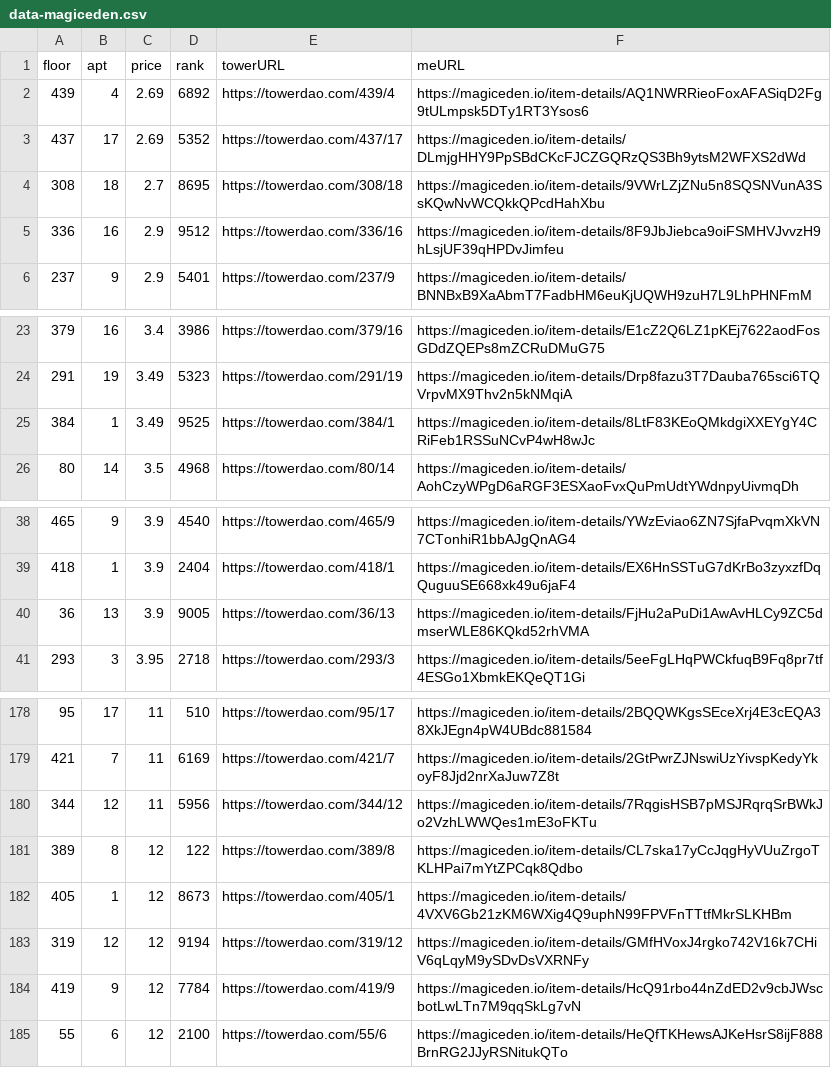
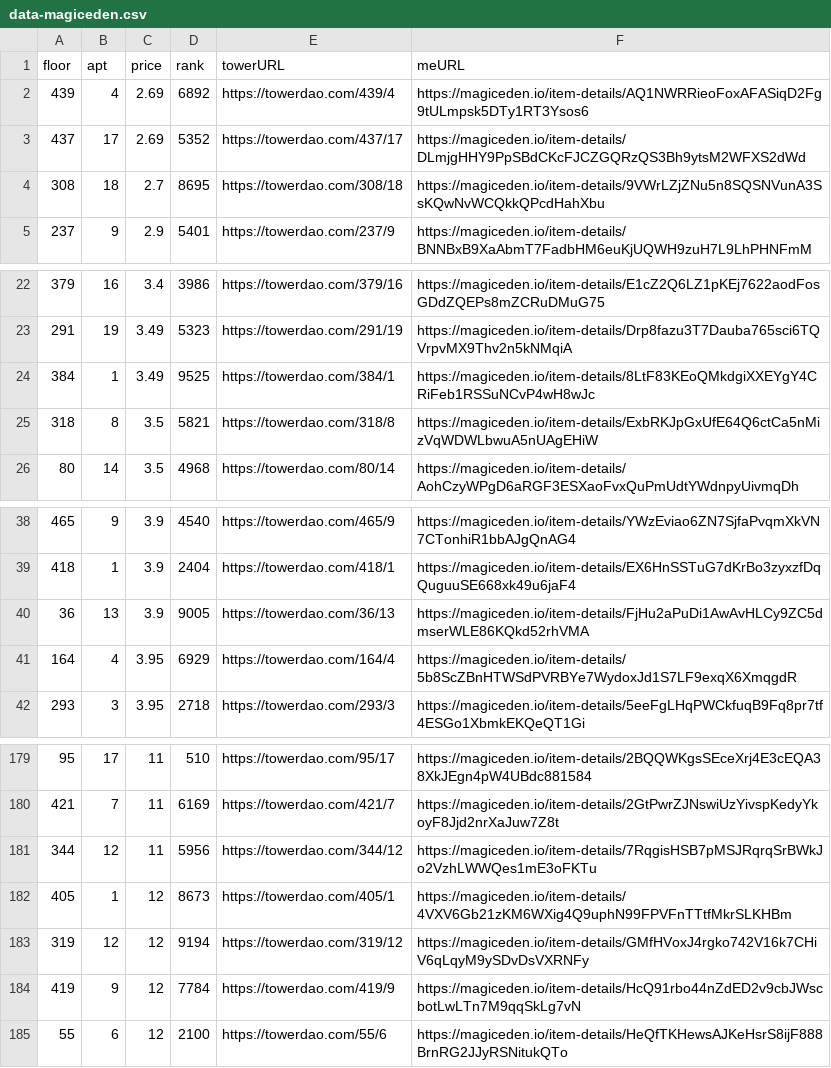
Before and after one commit to braposo/thetower-monitor, a CSV file: data-magiceden.csv, drawn as a sheet; only a part is shown, gaps mark what is left out.

Commit message:
Flat: latest data (2021-11-03T11:37:07.112Z) {   "date": "2021-11-03T11:37:07.112Z",   "files": [     {       "name": "data-magiceden.csv",       "deltaBytes": 1,       "source": "https://api-mainnet.magiceden.io/rpc/getListedNFTsByQuery?q=%7B%22%24match%22%3A%7B%22collectionSymbol%22%3A%22the_tower%22%7D%2C%22%24sort%22%3A%7B%22takerAmount%22%3A1%2C%22createdAt%22%3A-1%7D%7D"     },     {       "name": "top-picks-magiceden.csv",       "deltaBytes": 0,       "source": "https://api-mainnet.magiceden.io/rpc/getListedNFTsByQuery?q=%7B%22%24match%22%3A%7B%22collectionSymbol%22%3A%22the_tower%22%7D%2C%22%24sort%22%3A%7B%22takerAmount%22%3A1%2C%22createdAt%22%3A-1%7D%7D"     },     {       "name": "data-solanart.csv",       "deltaBytes": -130,       "source": "https://qzlsklfacc.medianetwork.cloud/nft_for_sale?collection=thetower"     }   ] }

```diff
--- a/data-magiceden.csv
+++ b/data-magiceden.csv
@@ -4,3 +4,2 @@ floor,apt,price,rank,towerURL,meURL
 308,18,2.7,8695,https://towerdao.com/308/18,https://magiceden.io/item-details/9VWrLZjZNu5n8SQSNVunA3SsKQwNvWCQkkQPcdHahXbu
-336,16,2.9,9512,https://towerdao.com/336/16,https://magiceden.io/item-details/8F9JbJiebca9oiFSMHVJvvzH9hLsjUF39qHPDvJimfeu
 237,9,2.9,5401,https://towerdao.com/237/9,https://magiceden.io/item-details/BNNBxB9XaAbmT7FadbHM6euKjUQWH9zuH7L9LhPHNFmM
@@ -25,2 +24,3 @@ floor,apt,price,rank,towerURL,meURL
 384,1,3.49,9525,https://towerdao.com/384/1,https://magiceden.io/item-details/8LtF83KEoQMkdgiXXEYgY4CRiFeb1RSSuNCvP4wH8wJc
+318,8,3.5,5821,https://towerdao.com/318/8,https://magiceden.io/item-details/ExbRKJpGxUfE64Q6ctCa5nMizVqWDWLbwuA5nUAgEHiW
 80,14,3.5,4968,https://towerdao.com/80/14,https://magiceden.io/item-details/AohCzyWPgD6aRGF3ESXaoFvxQuPmUdtYWdnpyUivmqDh
@@ -40,2 +40,3 @@ floor,apt,price,rank,towerURL,meURL
 36,13,3.9,9005,https://towerdao.com/36/13,https://magiceden.io/item-details/FjHu2aPuDi1AwAvHLCy9ZC5dmserWLE86KQkd52rhVMA
+164,4,3.95,6929,https://towerdao.com/164/4,https://magiceden.io/item-details/5b8ScZBnHTWSdPVRBYe7WydoxJd1S7LF9exqX6XmqgdR
 293,3,3.95,2718,https://towerdao.com/293/3,https://magiceden.io/item-details/5eeFgLHqPWCkfuqB9Fq8pr7tf4ESGo1XbmkEKQeQT1Gi
@@ -180,3 +181,2 @@ floor,apt,price,rank,towerURL,meURL
 344,12,11,5956,https://towerdao.com/344/12,https://magiceden.io/item-details/7RqgisHSB7pMSJRqrqSrBWkJo2VzhLWWQes1mE3oFKTu
-389,8,12,122,https://towerdao.com/389/8,https://magiceden.io/item-details/CL7ska17yCcJqgHyVUuZrgoTKLHPai7mYtZPCqk8Qdbo
 405,1,12,8673,https://towerdao.com/405/1,https://magiceden.io/item-details/4VXV6Gb21zKM6WXig4Q9uphN99FPVFnTTtfMkrSLKHBm
```
Also changed, not shown: data-solanart.csv, top-picks-magiceden.csv.
